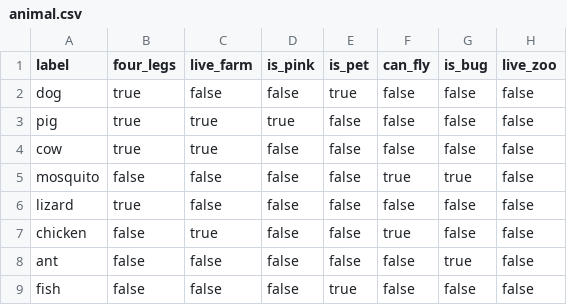
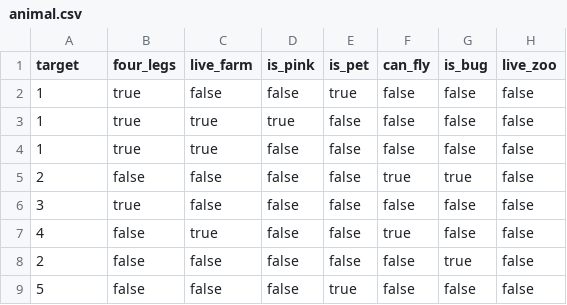
Before and after one commit to kchevali/ML-Visual, a CSV file: examples/animal.csv, drawn as a sheet.

```diff
--- a/examples/animal.csv
+++ b/examples/animal.csv
@@ -1,9 +1,9 @@
-label,four_legs,live_farm,is_pink,is_pet,can_fly,is_bug,live_zoo
-dog,true,false,false,true,false,false,false
-pig,true,true,true,false,false,false,false
-cow,true,true,false,false,false,false,false
-mosquito,false,false,false,false,true,true,false
-lizard,true,false,false,false,false,false,false
-chicken,false,true,false,false,true,false,false
-ant,false,false,false,false,false,true,false
-fish,false,false,false,true,false,false,false
+target,four_legs,live_farm,is_pink,is_pet,can_fly,is_bug,live_zoo
+1,true,false,false,true,false,false,false
+1,true,true,true,false,false,false,false
+1,true,true,false,false,false,false,false
+2,false,false,false,false,true,true,false
+3,true,false,false,false,false,false,false
+4,false,true,false,false,true,false,false
+2,false,false,false,false,false,true,false
+5,false,false,false,true,false,false,false
```
Also changed, not shown: examples/medical.csv, 16 other files.
